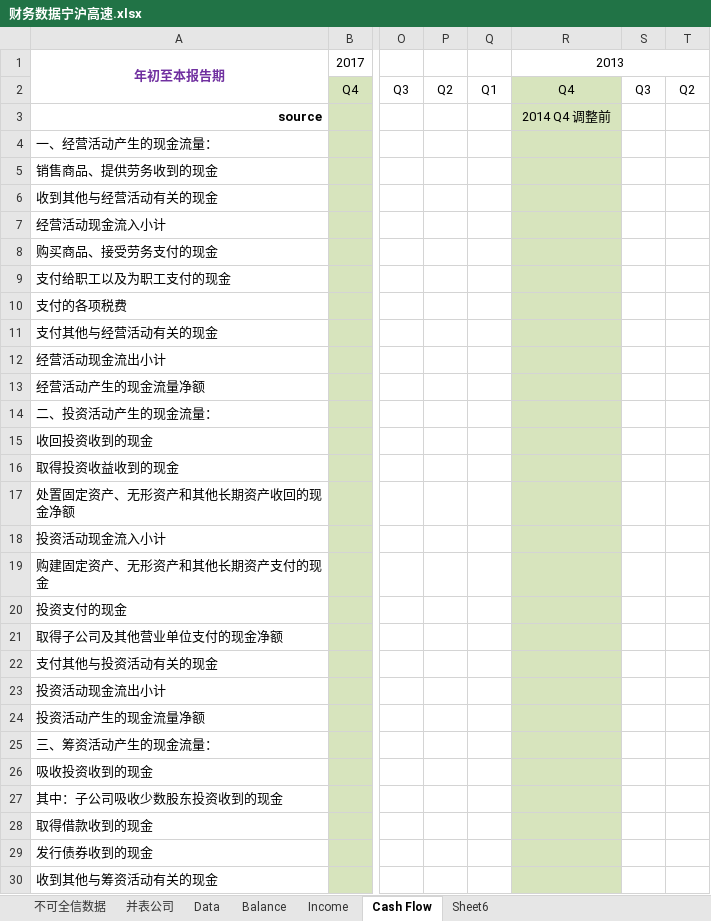
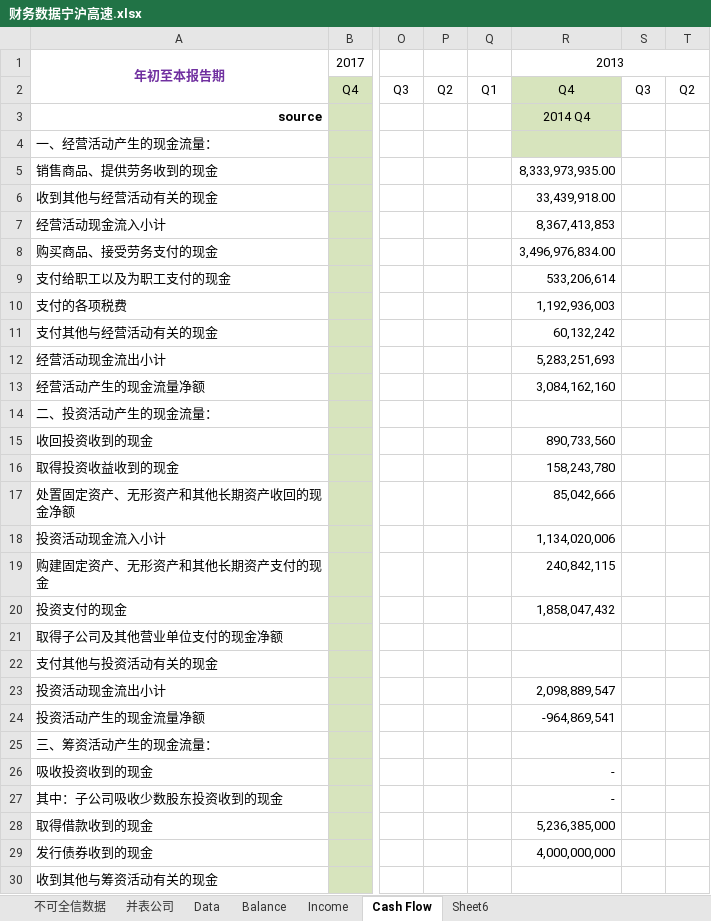
Before and after one commit to waterstonemf/Stock, an Excel workbook: invest/路桥/宁沪高速/财务数据宁沪高速.xlsx, sheet Cash Flow, drawn as a sheet; only a part is shown, gaps mark what is left out; values as stored, in another font and other column widths than the file's, no borders; the diff covers the shown part only; the diff names each change by its address in the sheet, - before the commit and + after, or states it on an @@ line.

```diff
--- a/invest/路桥/宁沪高速/财务数据宁沪高速.xlsx (sheet Cash Flow)
+++ b/invest/路桥/宁沪高速/财务数据宁沪高速.xlsx (sheet Cash Flow)
-R3: 2014 Q4 调整前
+R3: 2014 Q4
-R5: (empty)
+R5: 8,333,973,935.00
-R5:R30 fill: #D7E4BD
+R5:R30 fill: none
-R6: (empty)
+R6: 33,439,918.00
-R7: (empty)
+R7: 8,367,413,853
-R8: (empty)
+R8: 3,496,976,834.00
-R9: (empty)
+R9: 533,206,614
-R10: (empty)
+R10: 1,192,936,003
-R11: (empty)
+R11: 60,132,242
-R12: (empty)
+R12: 5,283,251,693
-R13: (empty)
+R13: 3,084,162,160
-R15: (empty)
+R15: 890,733,560
-R16: (empty)
+R16: 158,243,780
-R17: (empty)
+R17: 85,042,666
-R18: (empty)
+R18: 1,134,020,006
-R19: (empty)
+R19: 240,842,115
-R20: (empty)
+R20: 1,858,047,432
-R23: (empty)
+R23: 2,098,889,547
-R24: (empty)
+R24: -964,869,541
-R26:R27: (empty)
+R26:R27: -
-R28: (empty)
+R28: 5,236,385,000
-R29: (empty)
+R29: 4,000,000,000
```
Also changed, not shown: 10 edited cells and cell formats elsewhere in this sheet, sheet Sheet6, sheet 并表公司, sheet Balance, sheet Income, sheet Data, 1 other file.
